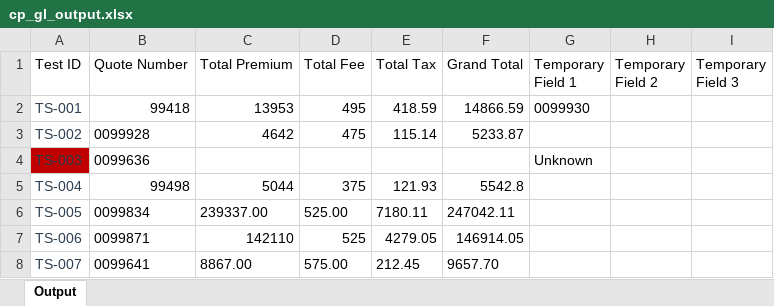
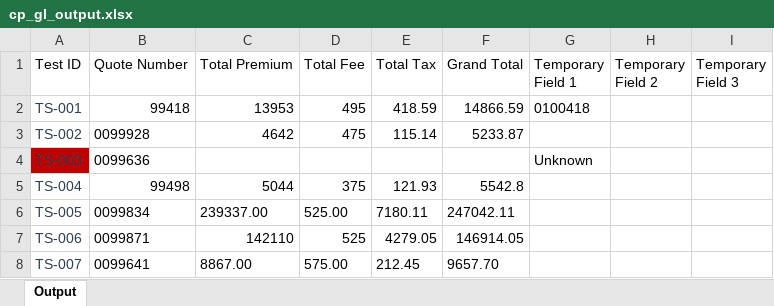
Before and after one commit to KMG-2356/spg-automation, an Excel workbook: src/data/output/cp_gl_output.xlsx, sheet Output, drawn as a sheet; only a part is shown; values as stored, in another font and other column widths than the file's, no borders; the diff names each change by its address in the sheet, - before the commit and + after, or states it on an @@ line.

```diff
--- a/src/data/output/cp_gl_output.xlsx (sheet Output)
+++ b/src/data/output/cp_gl_output.xlsx (sheet Output)
-G2 (Temporary Field 1): 0099930
+G2 (Temporary Field 1): 0100418
```
Also changed, not shown: 10 other files.
